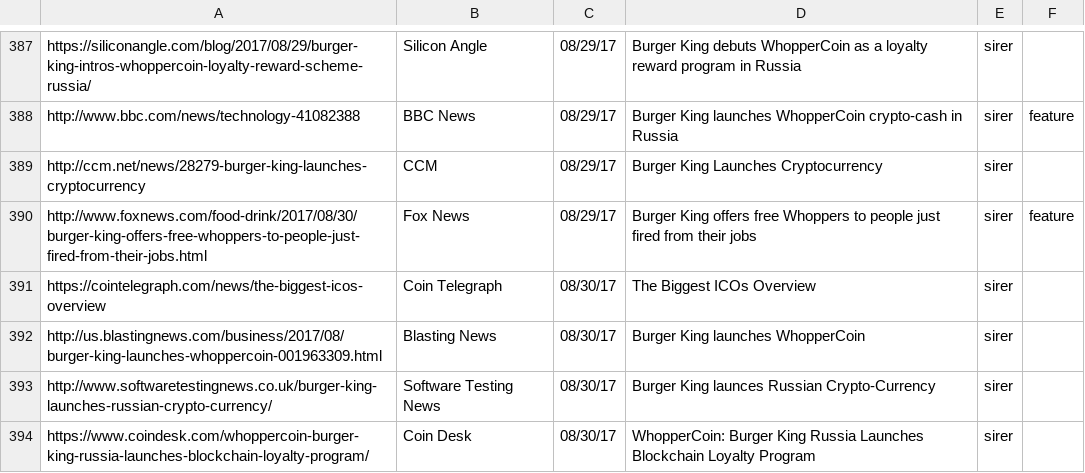
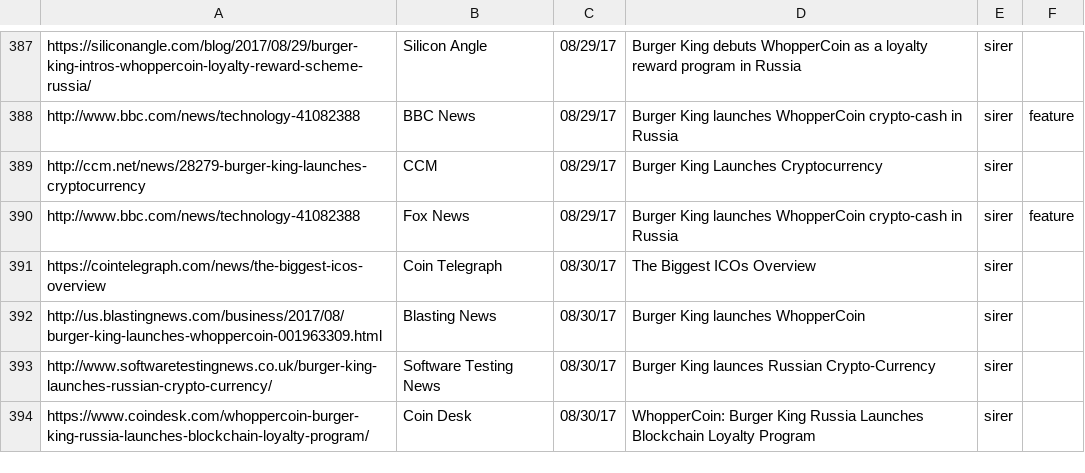
Before and after one commit to initc3/ic3-website, a CSV file: content/press/pressroll-all.csv, drawn as a sheet; only a part is shown, gaps mark what is left out.

```diff
--- a/content/press/pressroll-all.csv
+++ b/content/press/pressroll-all.csv
@@ -389,3 +389,3 @@
 "http://ccm.net/news/28279-burger-king-launches-cryptocurrency";"CCM";08/29/17;"Burger King Launches Cryptocurrency";"sirer";
-"http://www.foxnews.com/food-drink/2017/08/30/burger-king-offers-free-whoppers-to-people-just-fired-from-their-jobs.html";"Fox News";08/29/17;"Burger King offers free Whoppers to people just fired from their jobs";"sirer";"feature"
+"http://www.bbc.com/news/technology-41082388";"Fox News";08/29/17;"Burger King launches WhopperCoin crypto-cash in Russia";"sirer";"feature"
 "https://cointelegraph.com/news/the-biggest-icos-overview";"Coin Telegraph";08/30/17;"The Biggest ICOs Overview";"sirer";
```
Also changed, not shown: content/press/pressroll-featured.csv, content/press/pressroll.csv, 1 other file.
